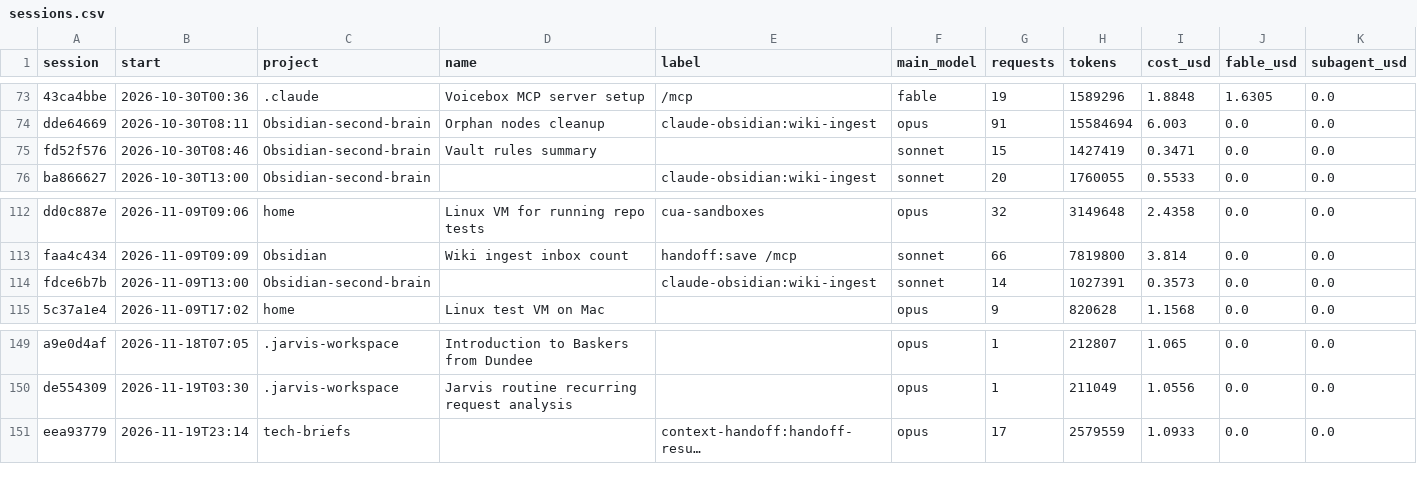
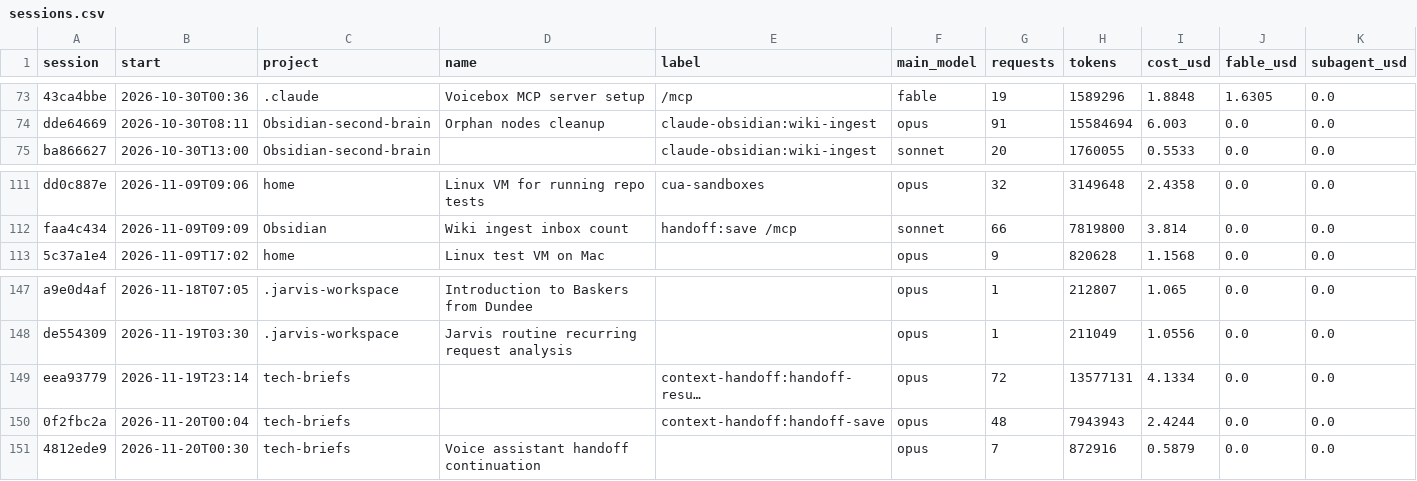
Before and after one commit to Baskers1/claude-usage-data, a CSV file: sessions.csv, drawn as a sheet; only a part is shown, gaps mark what is left out; long unchanged cells end in …; removed rows and columns are numbered as before the commit, all else as after; the diff names each change by its address in the sheet, - before the commit and + after, or states it on an @@ line.

```diff
--- a/sessions.csv
+++ b/sessions.csv
-row 75: fd52f576 | 2026-10-30T08:46 | Obsidian-second-brain | Vault rules summary |  | sonnet | 15 | 1427419 | 0.3471 | 0.0 | 0.0
-row 114: fdce6b7b | 2026-11-09T13:00 | Obsidian-second-brain |  | claude-obsidian:wiki-ingest | sonnet | 14 | 1027391 | 0.3573 | 0.0 | 0.0
-G149 (requests): 17
+G149 (requests): 72
-H149 (tokens): 2579559
+H149 (tokens): 13577131
-I149 (cost_usd): 1.0933
+I149 (cost_usd): 4.1334
+row 150: 0f2fbc2a | 2026-11-20T00:04 | tech-briefs |  | context-handoff:handoff-save | opus | 48 | 7943943 | 2.4244 | 0.0 | 0.0
+row 151: 4812ede9 | 2026-11-20T00:30 | tech-briefs | Voice assistant handoff continuation |  | opus | 7 | 872916 | 0.5879 | 0.0 | 0.0
```
Also changed, not shown: usage.csv, 1 other file.
